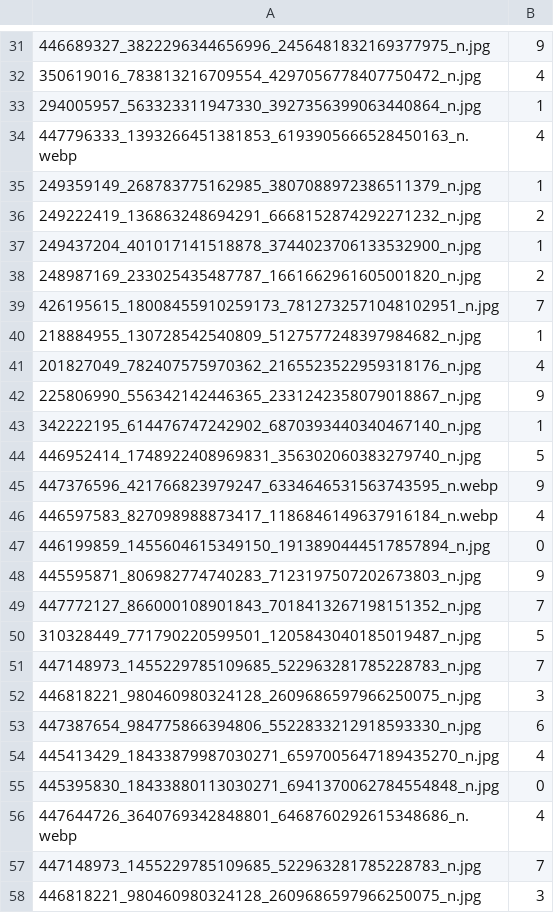
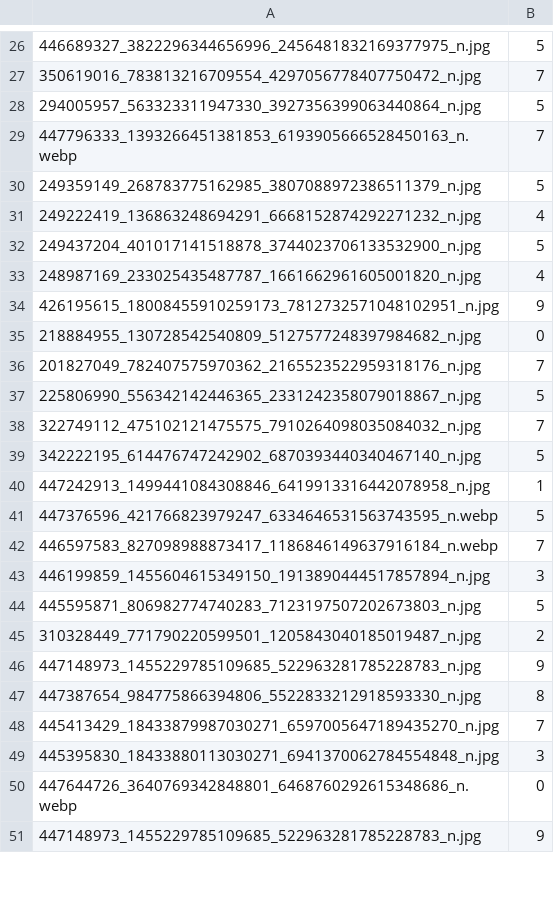
Before and after one commit to oraboy/fungi-clustering, a CSV file: docs/symbolic/clustered_data.csv, drawn as a sheet; only a part is shown, gaps mark what is left out; the diff covers the shown part only.

```diff
--- a/docs/symbolic/clustered_data.csv
+++ b/docs/symbolic/clustered_data.csv
@@ -31,28 +26,26 @@
-446689327_3822296344656996_2456481832169377975_n.jpg,9
-350619016_783813216709554_4297056778407750472_n.jpg,4
-294005957_563323311947330_3927356399063440864_n.jpg,1
-447796333_1393266451381853_6193905666528450163_n.webp,4
-249359149_268783775162985_3807088972386511379_n.jpg,1
-249222419_136863248694291_6668152874292271232_n.jpg,2
-249437204_401017141518878_3744023706133532900_n.jpg,1
-248987169_233025435487787_1661662961605001820_n.jpg,2
-426195615_18008455910259173_7812732571048102951_n.jpg,7
-218884955_130728542540809_5127577248397984682_n.jpg,1
-201827049_782407575970362_2165523522959318176_n.jpg,4
-225806990_556342142446365_2331242358079018867_n.jpg,9
-342222195_614476747242902_6870393440340467140_n.jpg,1
-446952414_1748922408969831_356302060383279740_n.jpg,5
-447376596_421766823979247_6334646531563743595_n.webp,9
-446597583_827098988873417_1186846149637916184_n.webp,4
-446199859_1455604615349150_1913890444517857894_n.jpg,0
-445595871_806982774740283_7123197507202673803_n.jpg,9
-447772127_866000108901843_7018413267198151352_n.jpg,7
-310328449_771790220599501_1205843040185019487_n.jpg,5
-447148973_1455229785109685_522963281785228783_n.jpg,7
-446818221_980460980324128_2609686597966250075_n.jpg,3
-447387654_984775866394806_5522833212918593330_n.jpg,6
-445413429_18433879987030271_6597005647189435270_n.jpg,4
-445395830_18433880113030271_6941370062784554848_n.jpg,0
-447644726_3640769342848801_6468760292615348686_n.webp,4
-447148973_1455229785109685_522963281785228783_n.jpg,7
-446818221_980460980324128_2609686597966250075_n.jpg,3
+446689327_3822296344656996_2456481832169377975_n.jpg,5
+350619016_783813216709554_4297056778407750472_n.jpg,7
+294005957_563323311947330_3927356399063440864_n.jpg,5
+447796333_1393266451381853_6193905666528450163_n.webp,7
+249359149_268783775162985_3807088972386511379_n.jpg,5
+249222419_136863248694291_6668152874292271232_n.jpg,4
+249437204_401017141518878_3744023706133532900_n.jpg,5
+248987169_233025435487787_1661662961605001820_n.jpg,4
+426195615_18008455910259173_7812732571048102951_n.jpg,9
+218884955_130728542540809_5127577248397984682_n.jpg,0
+201827049_782407575970362_2165523522959318176_n.jpg,7
+225806990_556342142446365_2331242358079018867_n.jpg,5
+322749112_475102121475575_7910264098035084032_n.jpg,7
+342222195_614476747242902_6870393440340467140_n.jpg,5
+447242913_1499441084308846_6419913316442078958_n.jpg,1
+447376596_421766823979247_6334646531563743595_n.webp,5
+446597583_827098988873417_1186846149637916184_n.webp,7
+446199859_1455604615349150_1913890444517857894_n.jpg,3
+445595871_806982774740283_7123197507202673803_n.jpg,5
+310328449_771790220599501_1205843040185019487_n.jpg,2
+447148973_1455229785109685_522963281785228783_n.jpg,9
+447387654_984775866394806_5522833212918593330_n.jpg,8
+445413429_18433879987030271_6597005647189435270_n.jpg,7
+445395830_18433880113030271_6941370062784554848_n.jpg,3
+447644726_3640769342848801_6468760292615348686_n.webp,0
+447148973_1455229785109685_522963281785228783_n.jpg,9
```
Also changed, not shown: 7 added rows, 10 removed rows and 117 edited cells elsewhere in this file, docs/natural/clustered_data.csv, docs/staged/clustered_data.csv, 38 other files.
